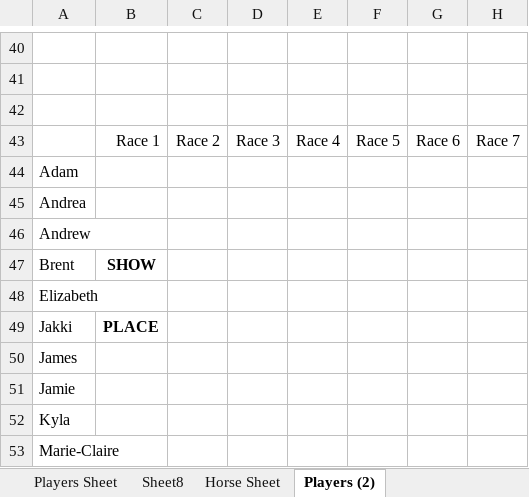
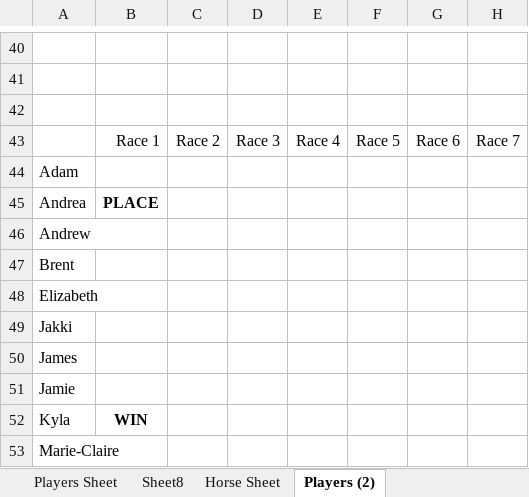
Before and after one commit to KPH3802/Barbados_Turf_Club_Horse_Racing, an Excel workbook: BarbadosPlayers.xlsm, sheet Players (2), drawn as a sheet; only a part is shown, gaps mark what is left out; values as stored, in another font and other column widths than the file's, no borders; conditional formats not drawn; the diff covers the shown part only; the diff names each change by its address in the sheet, - before the commit and + after, or states it on an @@ line.

Commit message:
Added locks

```diff
--- a/BarbadosPlayers.xlsm (sheet Players (2))
+++ b/BarbadosPlayers.xlsm (sheet Players (2))
-B45: (empty)
+B45: PLACE
-B47: SHOW
+B47: (empty)
-B49: PLACE
+B49: (empty)
-B52: (empty)
+B52: WIN
```
Also changed, not shown: 20 added rows, 20 removed rows and 103 edited cells elsewhere in this sheet, sheet Players Sheet.
